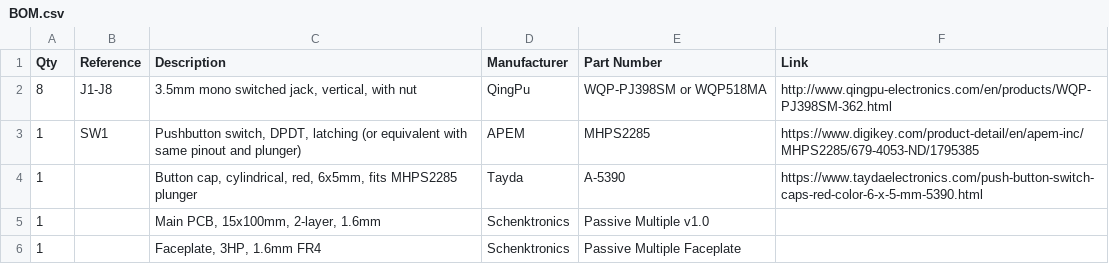
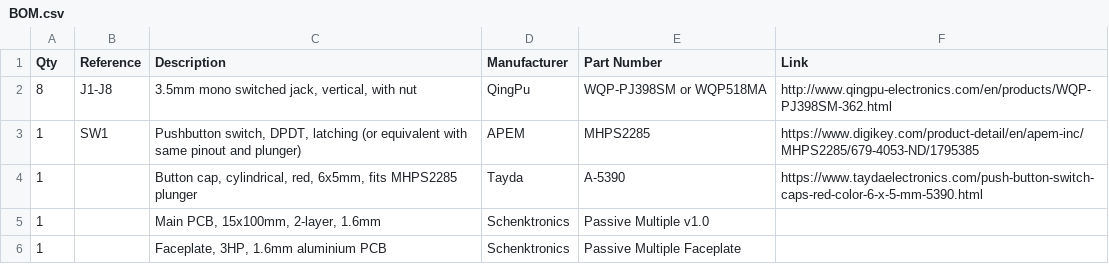
Before and after one commit to schenkzoola/Multiples, a CSV file: docs/BOM.csv, drawn as a sheet.

Commit message:
Describe the faceplate as an aluminium PCB
The docs assumed FR4, but the faceplates are made as aluminium PCBs.
The design only uses the front copper layer, so FR4 still works.

```diff
--- a/docs/BOM.csv
+++ b/docs/BOM.csv
@@ -5,2 +5,2 @@ Qty,Reference,Description,Manufacturer,Part Number,Link
 1,,"Main PCB, 15x100mm, 2-layer, 1.6mm",Schenktronics,Passive Multiple v1.0,
-1,,"Faceplate, 3HP, 1.6mm FR4",Schenktronics,Passive Multiple Faceplate,
+1,,"Faceplate, 3HP, 1.6mm aluminium PCB",Schenktronics,Passive Multiple Faceplate,
```
Also changed, not shown: 2 other files.
